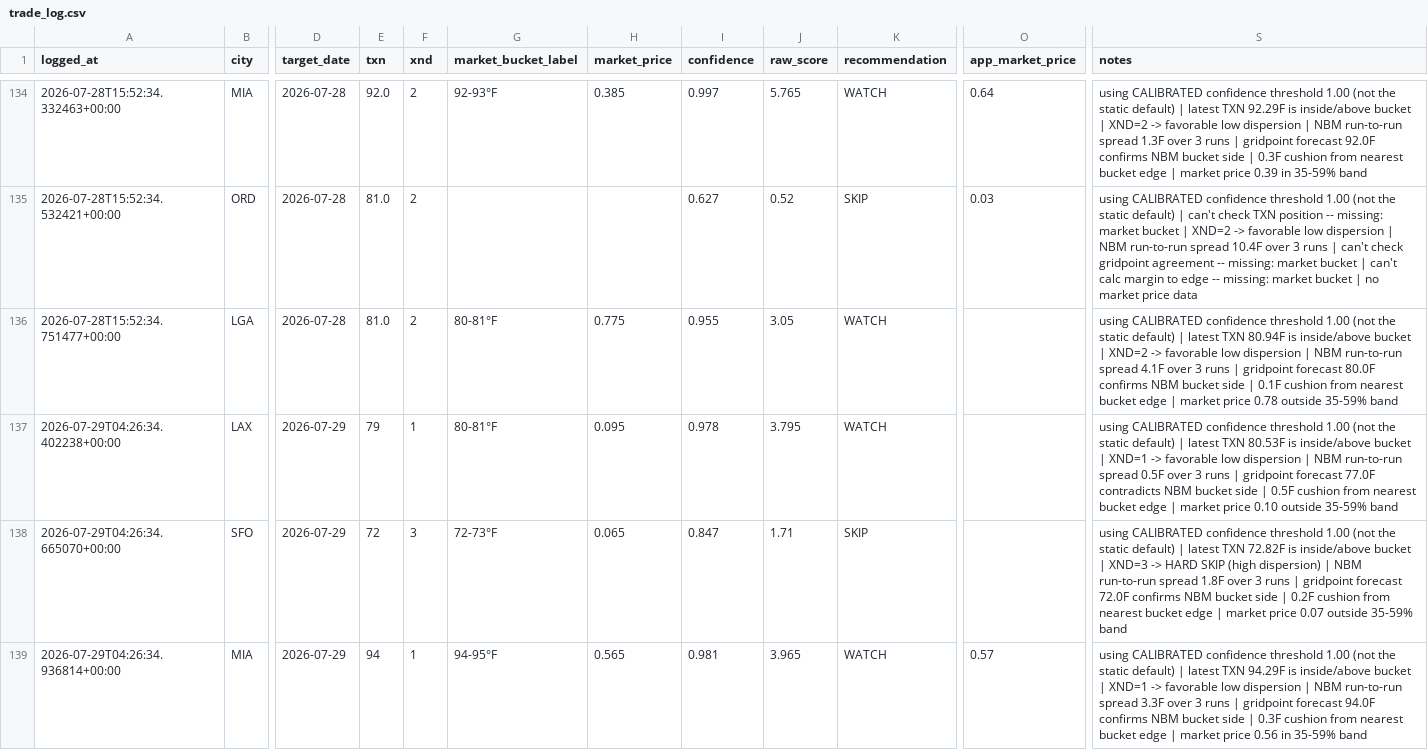
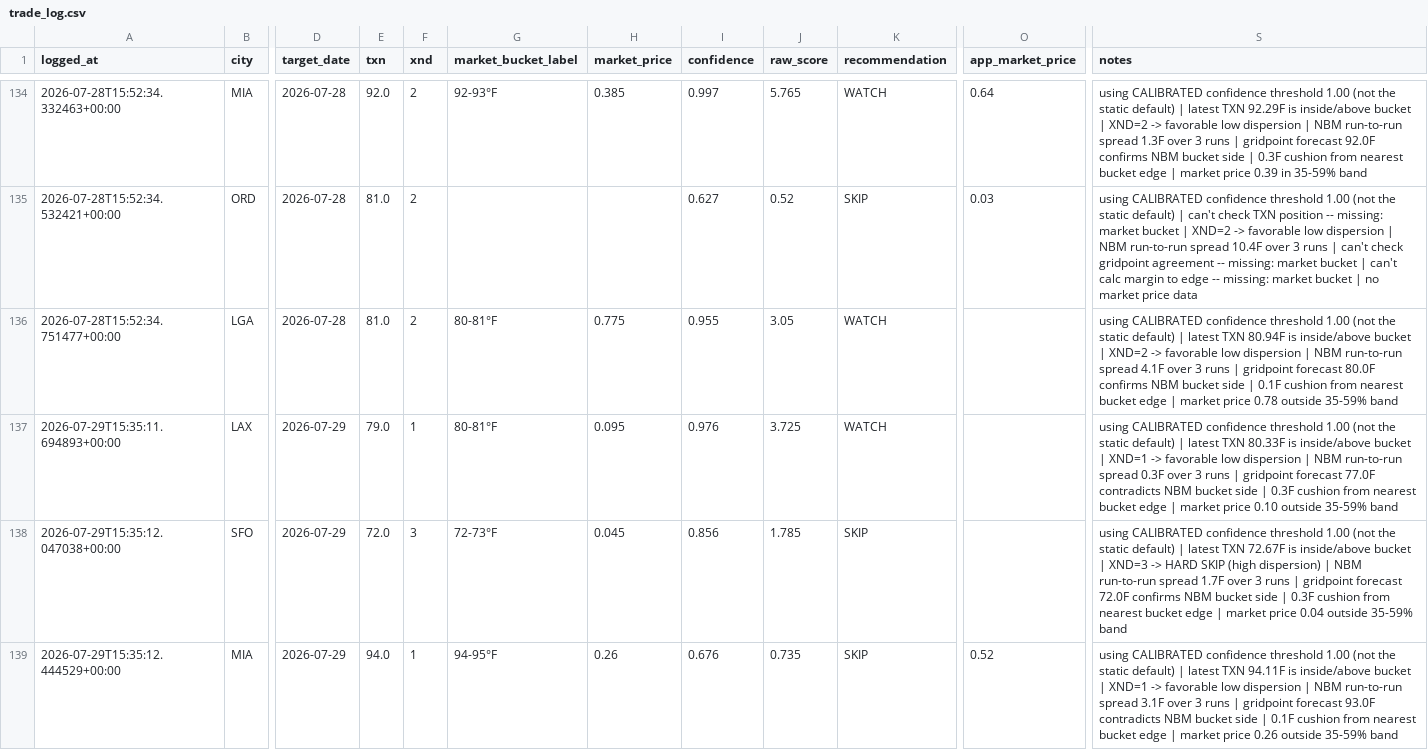
Before and after one commit to sso233x/weather-bot, a CSV file: trade_log.csv, drawn as a sheet; only a part is shown, gaps mark what is left out; the diff covers the shown part only; the diff names each change by its address in the sheet, - before the commit and + after, or states it on an @@ line.

```diff
--- a/trade_log.csv
+++ b/trade_log.csv
-A137 (logged_at): 2026-07-29T04:26:34.402238+00:00
+A137 (logged_at): 2026-07-29T15:35:11.694893+00:00
-E137 (txn): 79
+E137 (txn): 79.0
-I137 (confidence): 0.978
+I137 (confidence): 0.976
-J137 (raw_score): 3.795
+J137 (raw_score): 3.725
-S137 (notes): …latest TXN 80.53F is inside/above bucket | XND=1 -> favorable low dispersion | NBM run-to-run spread 0.5F over 3 runs | gridpoint forecast 77.0F contradicts NBM bucket side | 0.5F cushion from…
+S137 (notes): …latest TXN 80.33F is inside/above bucket | XND=1 -> favorable low dispersion | NBM run-to-run spread 0.3F over 3 runs | gridpoint forecast 77.0F contradicts NBM bucket side | 0.3F cushion from…
-A138 (logged_at): 2026-07-29T04:26:34.665070+00:00
+A138 (logged_at): 2026-07-29T15:35:12.047038+00:00
-E138 (txn): 72
+E138 (txn): 72.0
-H138 (market_price): 0.065
+H138 (market_price): 0.045
-I138 (confidence): 0.847
+I138 (confidence): 0.856
-J138 (raw_score): 1.71
+J138 (raw_score): 1.785
-S138 (notes): …latest TXN 72.82F is inside/above bucket | XND=3 -> HARD SKIP (high dispersion) | NBM run-to-run spread 1.8F over 3 runs | gridpoint forecast 72.0F confirms NBM bucket side | 0.2F cushion from nearest bucket edge | market price 0.07 outside 35-59%…
+S138 (notes): …latest TXN 72.67F is inside/above bucket | XND=3 -> HARD SKIP (high dispersion) | NBM run-to-run spread 1.7F over 3 runs | gridpoint forecast 72.0F confirms NBM bucket side | 0.3F cushion from nearest bucket edge | market price 0.04 outside 35-59%…
-A139 (logged_at): 2026-07-29T04:26:34.936814+00:00
+A139 (logged_at): 2026-07-29T15:35:12.444529+00:00
-E139 (txn): 94
+E139 (txn): 94.0
-H139 (market_price): 0.565
+H139 (market_price): 0.26
-I139 (confidence): 0.981
+I139 (confidence): 0.676
-J139 (raw_score): 3.965
+J139 (raw_score): 0.735
-K139 (recommendation): WATCH
+K139 (recommendation): SKIP
-O139 (app_market_price): 0.57
+O139 (app_market_price): 0.52
-S139 (notes): …latest TXN 94.29F is inside/above bucket | XND=1 -> favorable low dispersion | NBM run-to-run spread 3.3F over 3 runs | gridpoint forecast 94.0F confirms NBM bucket side | 0.3F cushion from nearest bucket edge | market price 0.56 in 35-59% band
+S139 (notes): …latest TXN 94.11F is inside/above bucket | XND=1 -> favorable low dispersion | NBM run-to-run spread 3.1F over 3 runs | gridpoint forecast 93.0F contradicts NBM bucket side | 0.1F cushion from nearest bucket edge | market price 0.26 outside 35-59% band
```
Also changed, not shown: 4 edited cells elsewhere in this file.
